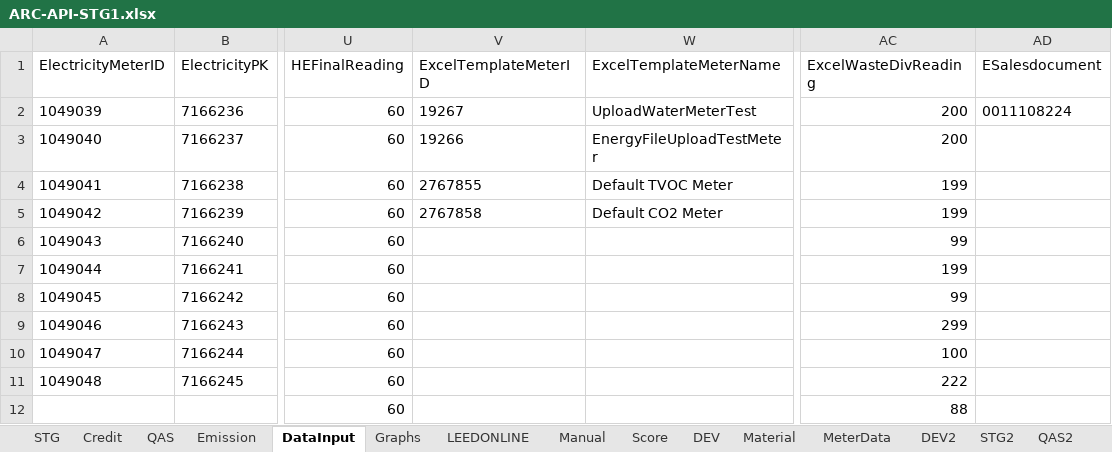
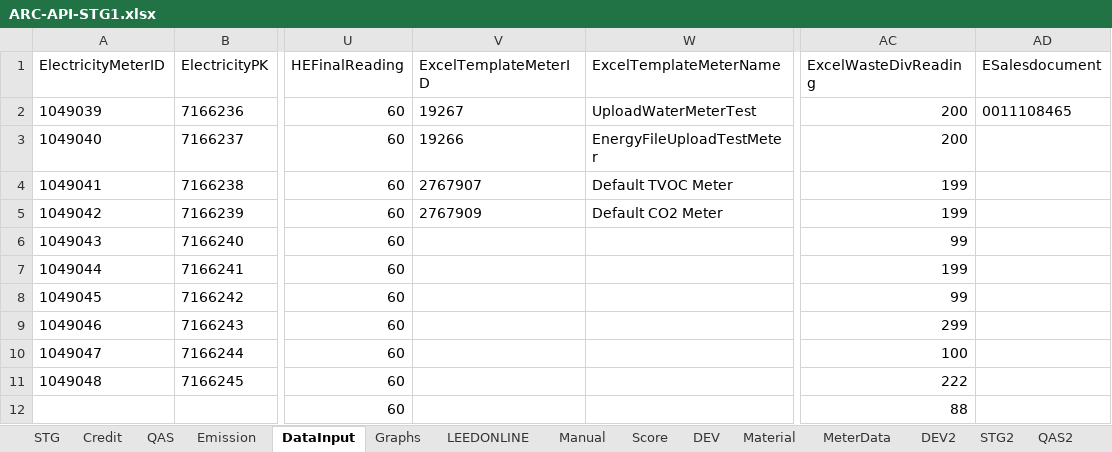
Before and after one commit to saurav1501/APIArc, an Excel workbook: src/main/resources/ARC-API-STG1.xlsx, sheet DataInput, drawn as a sheet; only a part is shown, gaps mark what is left out; values as stored, in another font and other column widths than the file's, no borders; the diff names each change by its address in the sheet, - before the commit and + after, or states it on an @@ line.

```diff
--- a/src/main/resources/ARC-API-STG1.xlsx (sheet DataInput)
+++ b/src/main/resources/ARC-API-STG1.xlsx (sheet DataInput)
-AD2 (ESalesdocument): 0011108224
+AD2 (ESalesdocument): 0011108465
-V4 (ExcelTemplateMeterID): 2767855
+V4 (ExcelTemplateMeterID): 2767907
-V5 (ExcelTemplateMeterID): 2767858
+V5 (ExcelTemplateMeterID): 2767909
```
Also changed, not shown: sheet QAS2, sheet LEEDONLINE, 19 other files.
